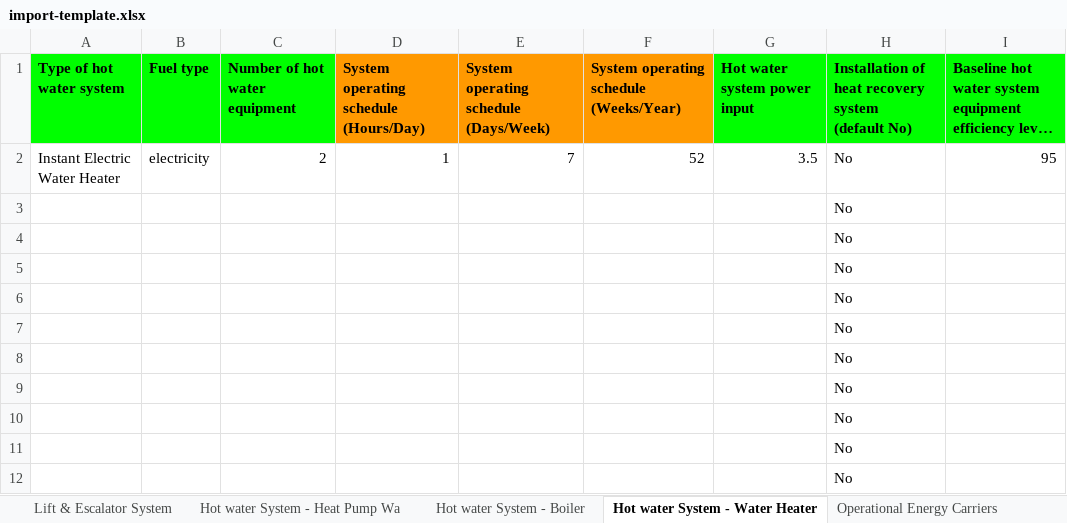
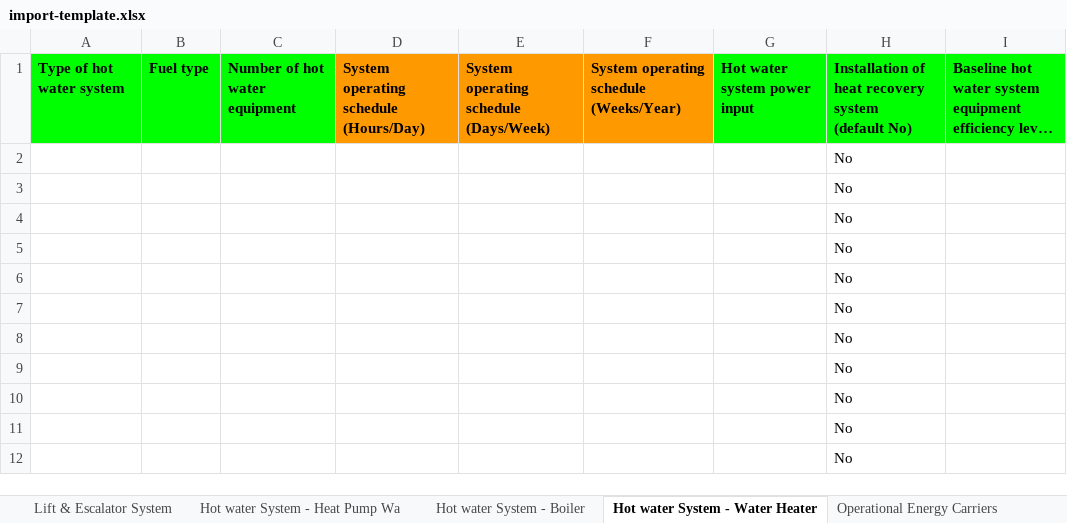
Before and after one commit to GFA-DIU/HEAT-ALCBT, an Excel workbook: static/docs/import-template.xlsx, sheet Hot water System - Water Heater, drawn as a sheet; long unchanged cells end in …; values as stored, in another font and other column widths than the file's, no borders; removed rows and columns are numbered as before the commit, all else as after; the diff names each change by its address in the sheet, - before the commit and + after, or states it on an @@ line.

```diff
--- a/static/docs/import-template.xlsx (sheet Hot water System - Water Heater)
+++ b/static/docs/import-template.xlsx (sheet Hot water System - Water Heater)
-row 2: Instant Electric Water Heater | electricity | 2 | 1 | 7 | 52 | 3.5 | No | 95
+row 2:  |  |  |  |  |  |  | No
```
Also changed, not shown: sheet Structural Components - By Comp, sheet Operational Schedule and Temper, sheet Building Details, sheet Cooling System - Split air cond, sheet Lightning System - LED, sheet Ventillation System - CeilingWa, 3 more sheets, 7 other files.
